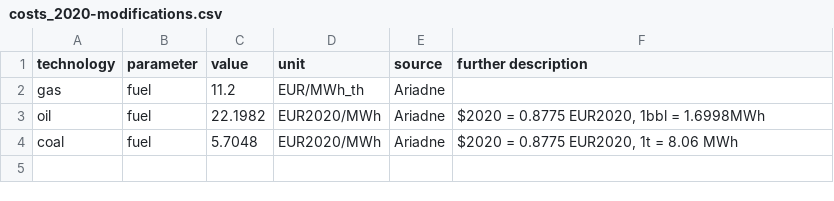
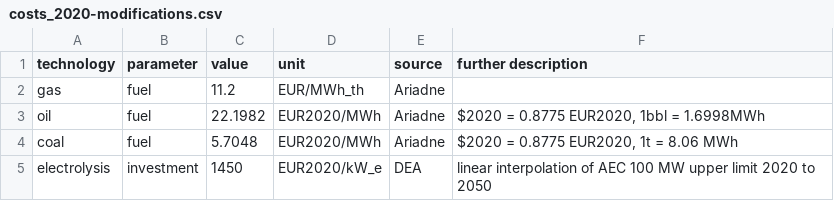
Before and after one commit to toniseibold/pypsa-de-import, a CSV file: ariadne-data/costs_2020-modifications.csv, drawn as a sheet.

Commit message:
increase electrolysis costs to DEA upper limit

```diff
--- a/ariadne-data/costs_2020-modifications.csv
+++ b/ariadne-data/costs_2020-modifications.csv
@@ -4 +4,2 @@ oil,fuel,22.1982,EUR2020/MWh,Ariadne,"$2020 = 0.8775 EUR2020, 1bbl = 1.6998MWh"
 coal,fuel,5.7048,EUR2020/MWh,Ariadne,"$2020 = 0.8775 EUR2020, 1t = 8.06 MWh"
+electrolysis,investment,1450,EUR2020/kW_e,DEA,"linear interpolation of AEC 100 MW upper limit 2020 to 2050"
```
Also changed, not shown: ariadne-data/costs_2025-modifications.csv, ariadne-data/costs_2030-modifications.csv, 5 other files.
